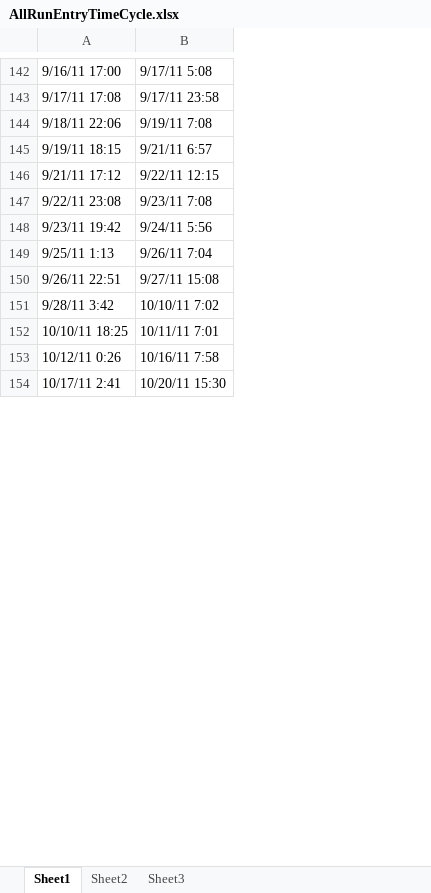
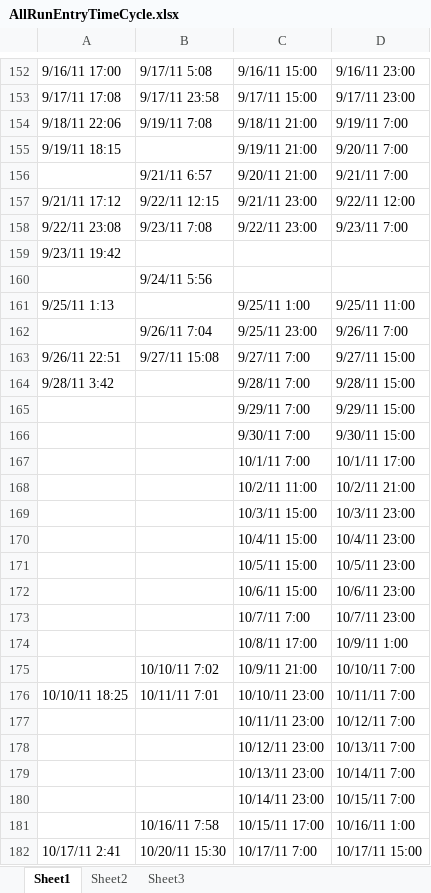
Before and after one commit to zakv/LorentzInvariance, an Excel workbook: ExperimentalTimeData/DataSets/RawData/AllRunEntryTimeCycle.xlsx, sheet Sheet1, drawn as a sheet; only a part is shown, gaps mark what is left out; values as stored, in another font and other column widths than the file's, no cell formats; addresses are those after the commit; the diff covers the shown part only; the diff names each change by its address in the sheet, - before the commit and + after, or states it on an @@ line.

```diff
--- a/ExperimentalTimeData/DataSets/RawData/AllRunEntryTimeCycle.xlsx (sheet Sheet1)
+++ b/ExperimentalTimeData/DataSets/RawData/AllRunEntryTimeCycle.xlsx (sheet Sheet1)
+column C, rows 152-155: 9/16/11 15:00 | 9/17/11 15:00 | 9/18/11 21:00 | 9/19/11 21:00; rows 157-158: 9/21/11 23:00 | 9/22/11 23:00; row 161: 9/25/11 1:00; rows 163-164: 9/27/11 7:00 | 9/28/11 7:00; rows 176-177: 10/10/11 23:00 | 10/11/11 23:00; row 182: 10/17/11 7:00
+column D, rows 152-155: 9/16/11 23:00 | 9/17/11 23:00 | 9/19/11 7:00 | 9/20/11 7:00; rows 157-158: 9/22/11 12:00 | 9/23/11 7:00; row 161: 9/25/11 11:00; rows 163-164: 9/27/11 15:00 | 9/28/11 15:00; rows 176-177: 10/11/11 7:00 | 10/12/11 7:00; row 182: 10/17/11 15:00
-B155: 9/21/11 6:57
+B155: (empty)
+row 156:  | 9/21/11 6:57 | 9/20/11 21:00 | 9/21/11 7:00
-B159: 9/24/11 5:56
+B159: (empty)
+row 160:  | 9/24/11 5:56
-B161: 9/26/11 7:04
+B161: (empty)
+row 162:  | 9/26/11 7:04 | 9/25/11 23:00 | 9/26/11 7:00
-B164: 10/10/11 7:02
+B164: (empty)
+row 165:  |  | 9/29/11 7:00 | 9/29/11 15:00
+row 166:  |  | 9/30/11 7:00 | 9/30/11 15:00
+row 167:  |  | 10/1/11 7:00 | 10/1/11 17:00
+row 168:  |  | 10/2/11 11:00 | 10/2/11 21:00
+row 169:  |  | 10/3/11 15:00 | 10/3/11 23:00
+row 170:  |  | 10/4/11 15:00 | 10/4/11 23:00
+row 171:  |  | 10/5/11 15:00 | 10/5/11 23:00
+row 172:  |  | 10/6/11 15:00 | 10/6/11 23:00
+row 173:  |  | 10/7/11 7:00 | 10/7/11 23:00
+row 174:  |  | 10/8/11 17:00 | 10/9/11 1:00
+row 175:  | 10/10/11 7:02 | 10/9/11 21:00 | 10/10/11 7:00
-A177: 10/12/11 0:26
+A177: (empty)
-B177: 10/16/11 7:58
+B177: (empty)
+row 178:  |  | 10/12/11 23:00 | 10/13/11 7:00
+row 179:  |  | 10/13/11 23:00 | 10/14/11 7:00
+row 180:  |  | 10/14/11 23:00 | 10/15/11 7:00
+row 181:  | 10/16/11 7:58 | 10/15/11 17:00 | 10/16/11 1:00
```
Also changed, not shown: 25 added rows and 5 edited cells elsewhere in this sheet, cell formats, ExperimentalTimeData/DataSets/RawData/ShiftGuess.xlsx.
